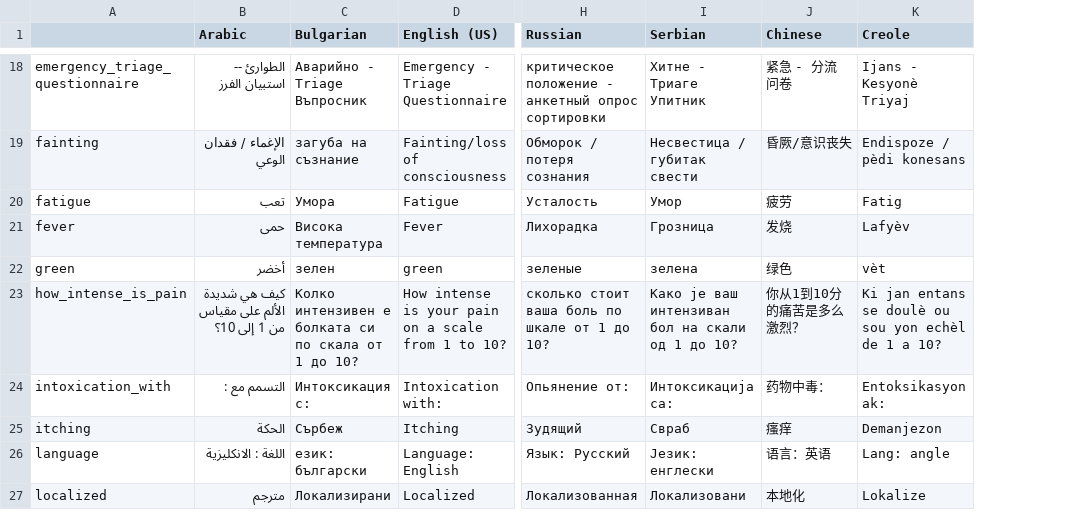
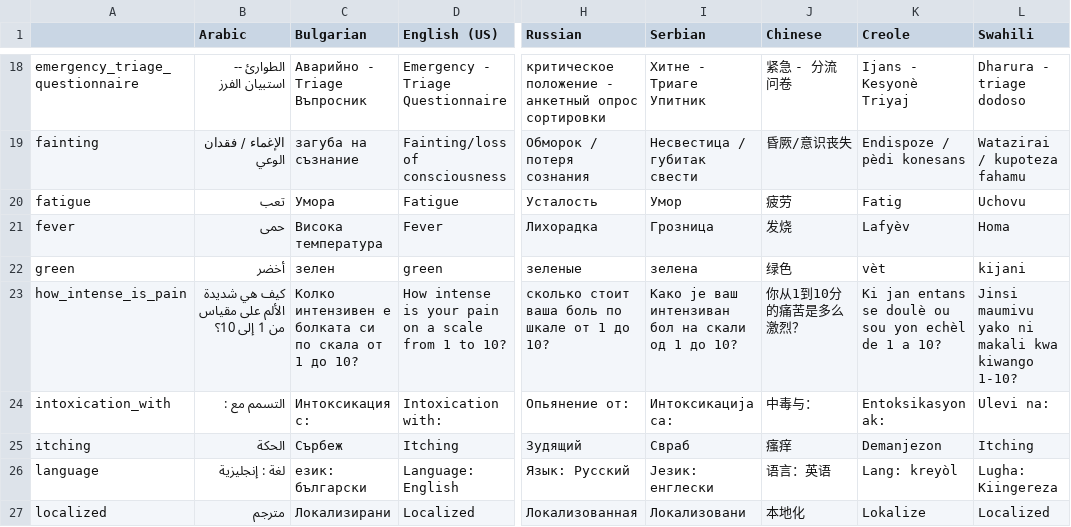
Before and after one commit to andygale/hospital_forms, a CSV file: config/locales/translations.csv, drawn as a sheet; only a part is shown, gaps mark what is left out; the diff covers the shown part only; the diff names each change by its address in the sheet, - before the commit and + after, or states it on an @@ line.

Commit message:
Adding Swahili

```diff
--- a/config/locales/translations.csv
+++ b/config/locales/translations.csv
+column L (Swahili), rows 18-27: Dharura - triage dodoso | Watazirai / kupoteza fahamu | Uchovu | Homa | kijani | Jinsi maumivu yako ni makali kwa kiwango 1-10? | Ulevi na: | Itching | Lugha: Kiingereza | Localized
-J24 (Chinese): 药物中毒：
+J24 (Chinese): 中毒与：
-B26 (Arabic): اللغة : الانكليزية
+B26 (Arabic): لغة : إنجليزية
-K26 (Creole): Lang: angle
+K26 (Creole): Lang: kreyòl
```
Also changed, not shown: 17 edited cells elsewhere in this file, 8 other files.
